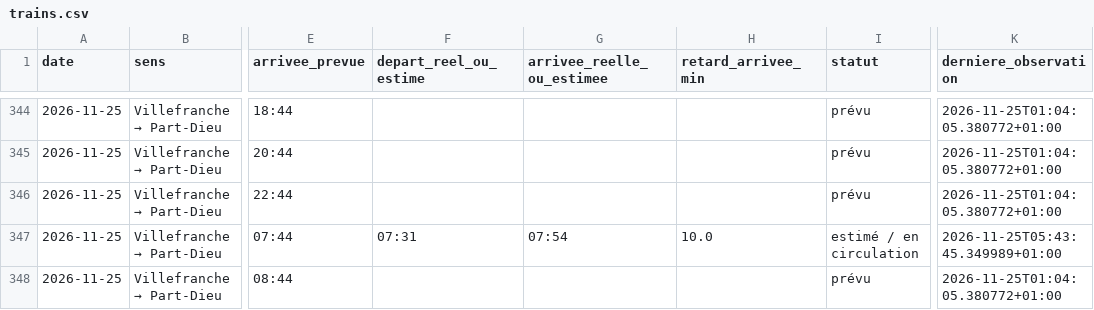
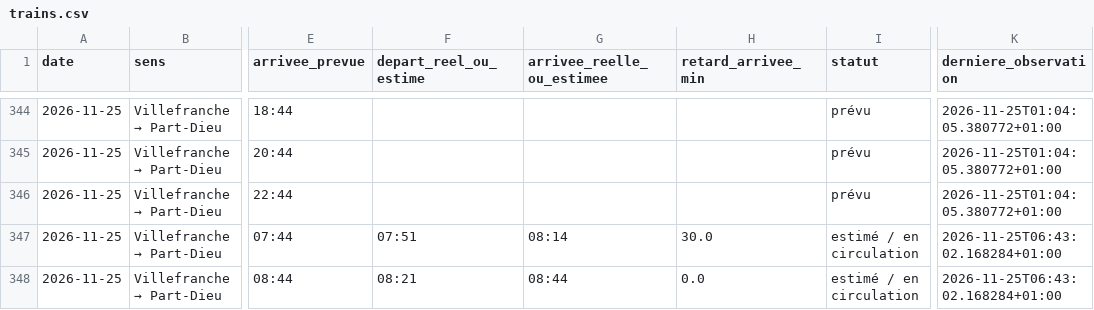
Before and after one commit to alexandretardy3-star/suivi-ter-villefranche-lyon, a CSV file: data/trains.csv, drawn as a sheet; only a part is shown, gaps mark what is left out; the diff covers the shown part only; the diff names each change by its address in the sheet, - before the commit and + after, or states it on an @@ line.

Commit message:
Mise à jour TER

```diff
--- a/data/trains.csv
+++ b/data/trains.csv
-F347 (depart_reel_ou_estime): 07:31
+F347 (depart_reel_ou_estime): 07:51
-G347 (arrivee_reelle_ou_estimee): 07:54
+G347 (arrivee_reelle_ou_estimee): 08:14
-H347 (retard_arrivee_min): 10.0
+H347 (retard_arrivee_min): 30.0
-K347 (derniere_observation): 2026-11-25T05:43:45.349989+01:00
+K347 (derniere_observation): 2026-11-25T06:43:02.168284+01:00
-F348 (depart_reel_ou_estime): (empty)
+F348 (depart_reel_ou_estime): 08:21
-G348 (arrivee_reelle_ou_estimee): (empty)
+G348 (arrivee_reelle_ou_estimee): 08:44
-H348 (retard_arrivee_min): (empty)
+H348 (retard_arrivee_min): 0.0
-I348 (statut): prévu
+I348 (statut): estimé / en circulation
-K348 (derniere_observation): 2026-11-25T01:04:05.380772+01:00
+K348 (derniere_observation): 2026-11-25T06:43:02.168284+01:00
```
Also changed, not shown: 23 edited cells elsewhere in this file.
